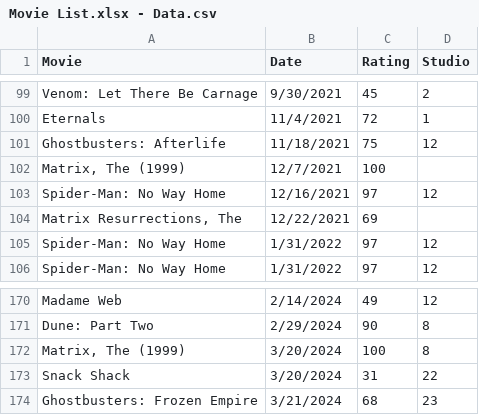
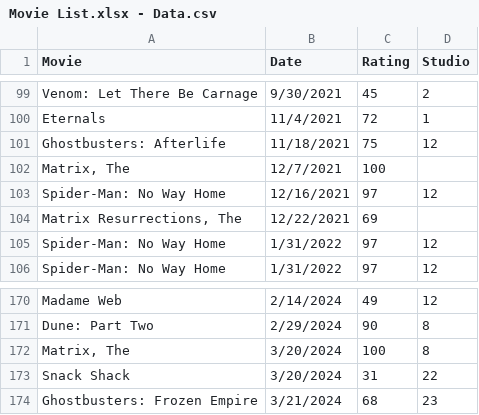
Before and after one commit to Oddrey311/oddrey-movie-ratings, a CSV file: Movie List.xlsx - Data.csv, drawn as a sheet; only a part is shown, gaps mark what is left out.

Commit message:
Update Movie List.xlsx - Data.csv

```diff
--- a/Movie List.xlsx - Data.csv
+++ b/Movie List.xlsx - Data.csv
@@ -101,3 +101,3 @@ Eternals,11/4/2021,72,1
 Ghostbusters: Afterlife,11/18/2021,75,12
-"Matrix, The (1999)",12/7/2021,100,
+"Matrix, The",12/7/2021,100,
 Spider-Man: No Way Home,12/16/2021,97,12
@@ -171,3 +171,3 @@ Madame Web,2/14/2024,49,12
 Dune: Part Two,2/29/2024,90,8
-"Matrix, The (1999)",3/20/2024,100,8
+"Matrix, The",3/20/2024,100,8
 Snack Shack,3/20/2024,31,22
```
